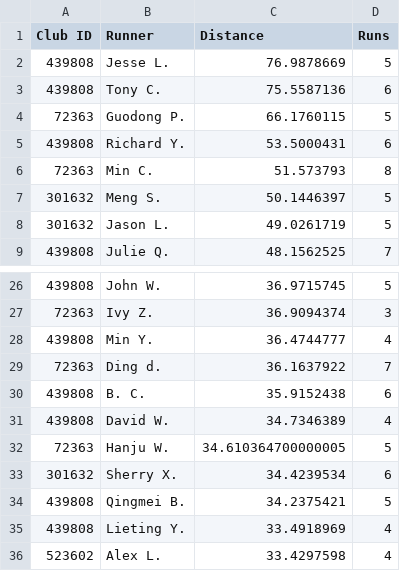
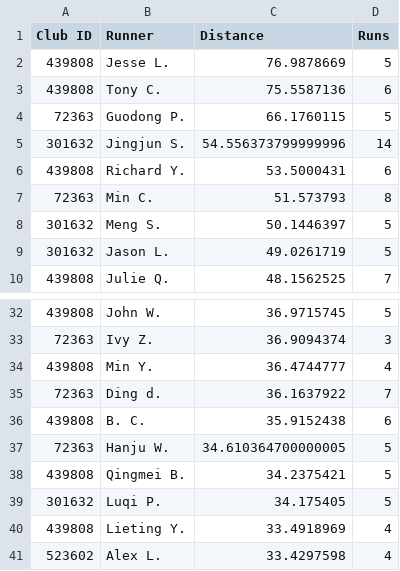
Before and after one commit to mocaspike150/lab, a CSV file: data/leaderboard/week20/top50.csv, drawn as a sheet; only a part is shown, gaps mark what is left out; the diff covers the shown part only.

```diff
--- a/data/leaderboard/week20/top50.csv
+++ b/data/leaderboard/week20/top50.csv
@@ -4,2 +4,3 @@
 "72363","Guodong P.","66.1760115","5"
+"301632","Jingjun S.","54.556373799999996","14"
 "439808","Richard Y.","53.5000431","6"
@@ -30,6 +36,5 @@
 "439808","B. C.","35.9152438","6"
-"439808","David W.","34.7346389","4"
 "72363","Hanju W.","34.610364700000005","5"
-"301632","Sherry X.","34.4239534","6"
 "439808","Qingmei B.","34.2375421","5"
+"301632","Luqi P.","34.175405","5"
 "439808","Lieting Y.","33.4918969","4"
```
Also changed, not shown: 8 added rows and 8 removed rows elsewhere in this file, 2 other files.
